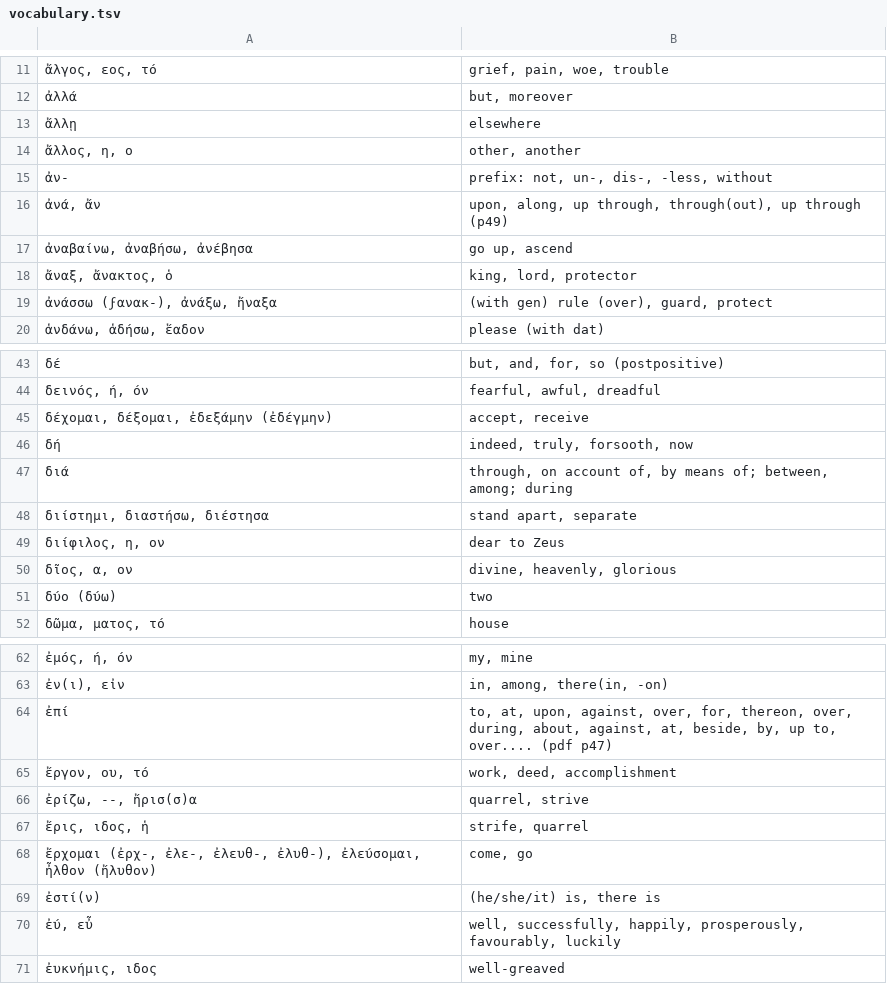
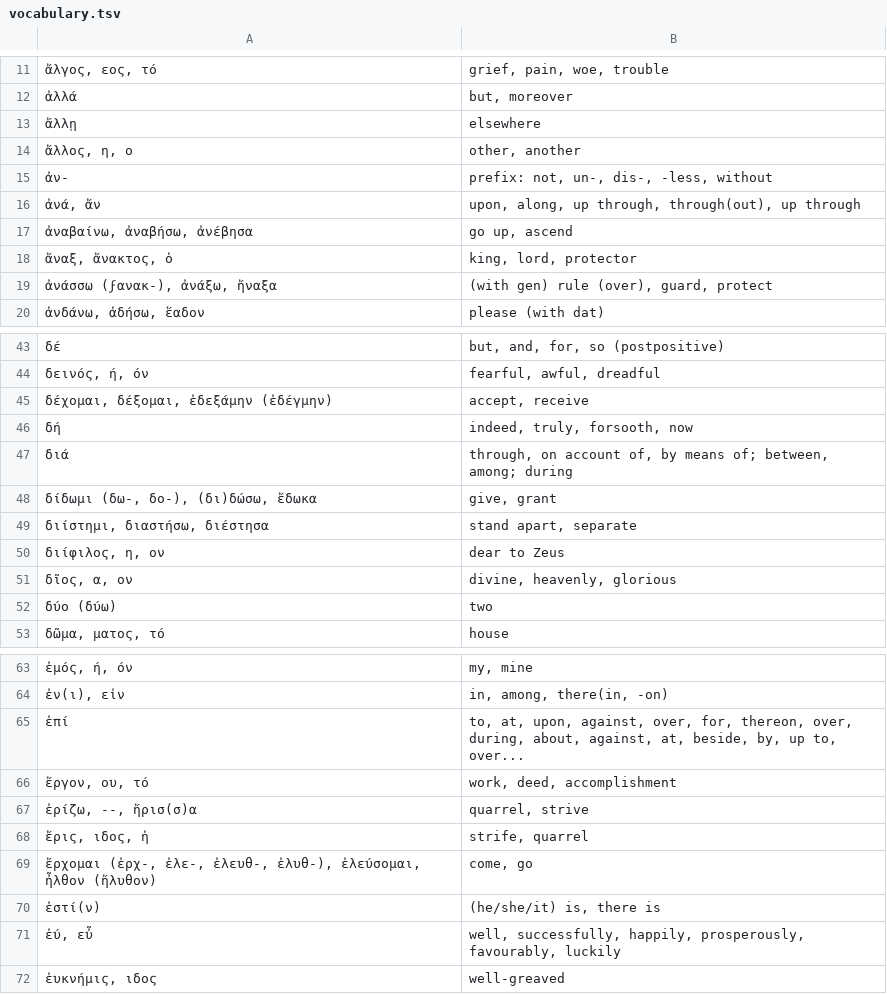
Before and after one commit to jonathanbowen/jonathanbowen.github.io, a TSV file: homeric/vocabulary.tsv, drawn as a sheet; only a part is shown, gaps mark what is left out.

Commit message:
update vocab

```diff
--- a/homeric/vocabulary.tsv
+++ b/homeric/vocabulary.tsv
@@ -15,3 +15,3 @@
 ἀν-	prefix: not, un-, dis-, -less, without
-ἀνά, ἄν	upon, along, up through, through(out), up through (p49)
+ἀνά, ἄν	upon, along, up through, through(out), up through
 ἀναβαίνω, ἀναβήσω, ἀνέβησα	go up, ascend
@@ -47,2 +47,3 @@
 διά	through, on account of, by means of; between, among; during
+δίδωμι (δω-, δο-), (δι)δώσω, ἔδωκα	give, grant
 διίστημι, διαστήσω, διέστησα	stand apart, separate
@@ -63,3 +64,3 @@
 ἐν(ι), εἰν	in, among, there(in, -on)
-ἐπί	to, at, upon, against, over, for, thereon, over, during, about, against, at, beside, by, up to, over.... (pdf p47)
+ἐπί	to, at, upon, against, over, for, thereon, over, during, about, against, at, beside, by, up to, over...
 ἔργον, ου, τό	work, deed, accomplishment
```
